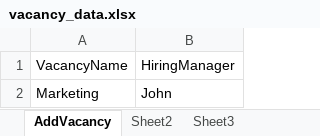
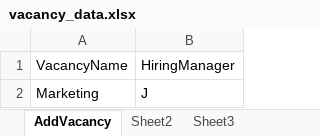
Before and after one commit to Subathra-subu/OHRM_Project, an Excel workbook: PROJECT_OHRM/test_data/vacancy_data.xlsx, sheet AddVacancy, drawn as a sheet; values as stored, in another font and other column widths than the file's, no borders; the diff names each change by its address in the sheet, - before the commit and + after, or states it on an @@ line.

Commit message:
Vacancy excel data updated

```diff
--- a/PROJECT_OHRM/test_data/vacancy_data.xlsx (sheet AddVacancy)
+++ b/PROJECT_OHRM/test_data/vacancy_data.xlsx (sheet AddVacancy)
-B2: John
+B2: J
```
